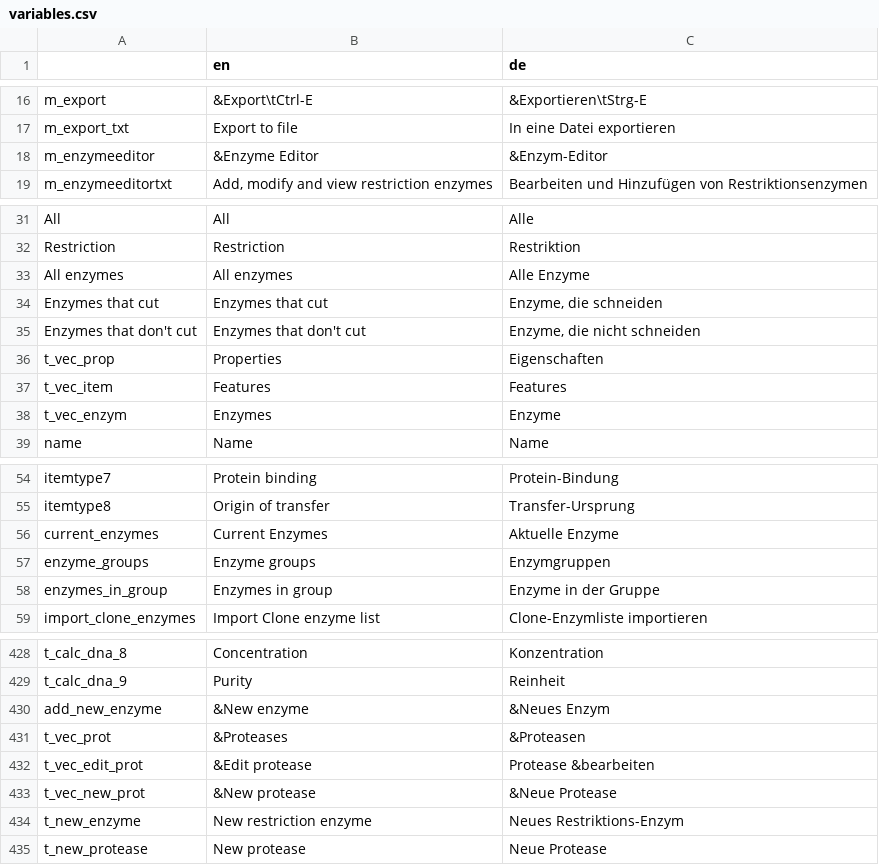
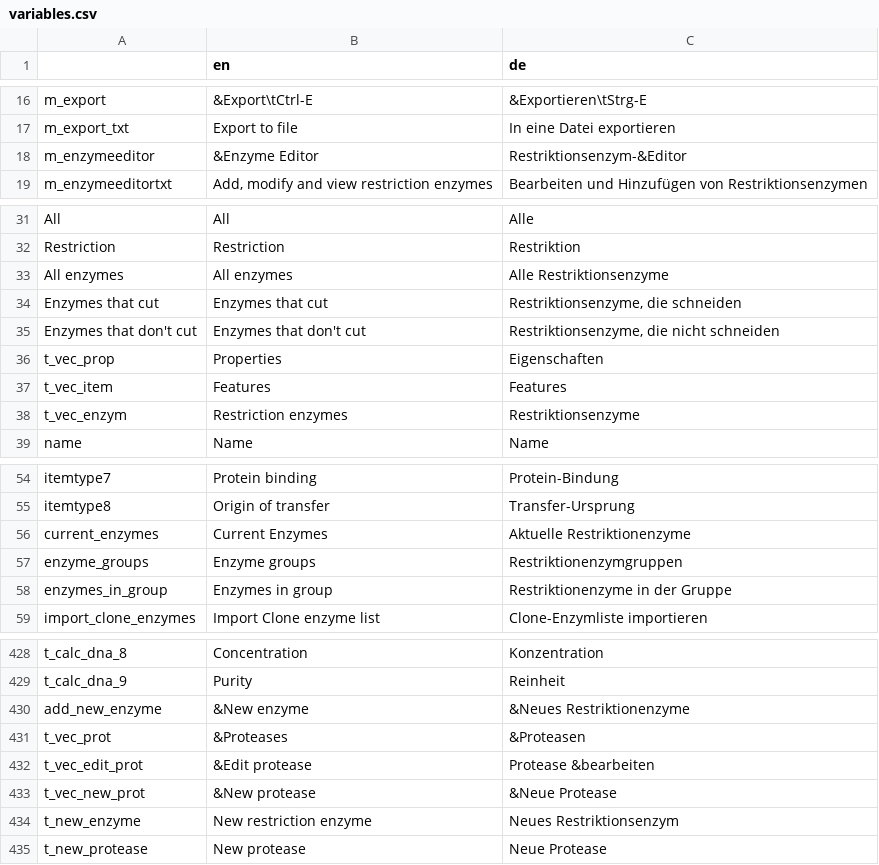
Before and after one commit to GENtle-persons/gentle-m, a CSV file: trunk/variables.csv, drawn as a sheet; only a part is shown, gaps mark what is left out; the diff covers the shown part only.

```diff
--- a/trunk/variables.csv
+++ b/trunk/variables.csv
@@ -17,3 +17,3 @@
 "m_export_txt","Export to file","In eine Datei exportieren"
-"m_enzymeeditor","&Enzyme Editor","&Enzym-Editor"
+"m_enzymeeditor","&Enzyme Editor","Restriktionsenzym-&Editor"
 "m_enzymeeditortxt","Add, modify and view restriction enzymes    ","Bearbeiten und Hinzufügen von Restriktionsenzymen"
@@ -32,8 +32,8 @@
 "Restriction","Restriction","Restriktion"
-"All enzymes","All enzymes","Alle Enzyme"
-"Enzymes that cut","Enzymes that cut","Enzyme, die schneiden"
-"Enzymes that don't cut","Enzymes that don't cut","Enzyme, die nicht schneiden"
+"All enzymes","All enzymes","Alle Restriktionsenzyme"
+"Enzymes that cut","Enzymes that cut","Restriktionsenzyme, die schneiden"
+"Enzymes that don't cut","Enzymes that don't cut","Restriktionsenzyme, die nicht schneiden"
 "t_vec_prop","Properties","Eigenschaften"
 "t_vec_item","Features","Features"
-"t_vec_enzym","Enzymes","Enzyme"
+"t_vec_enzym","Restriction enzymes","Restriktionsenzyme"
 "name","Name","Name"
@@ -55,5 +55,5 @@
 "itemtype8","Origin of transfer","Transfer-Ursprung"
-"current_enzymes","Current Enzymes","Aktuelle Enzyme"
-"enzyme_groups","Enzyme groups","Enzymgruppen"
-"enzymes_in_group","Enzymes in group","Enzyme in der Gruppe"
+"current_enzymes","Current Enzymes","Aktuelle Restriktionenzyme"
+"enzyme_groups","Enzyme groups","Restriktionenzymgruppen"
+"enzymes_in_group","Enzymes in group","Restriktionenzyme in der Gruppe"
 "import_clone_enzymes","Import Clone enzyme list","Clone-Enzymliste importieren"
@@ -429,3 +429,3 @@
 "t_calc_dna_9","Purity","Reinheit"
-"add_new_enzyme","&New enzyme","&Neues Enzym"
+"add_new_enzyme","&New enzyme","&Neues Restriktionenzyme"
 "t_vec_prot","&Proteases","&Proteasen"
@@ -433,3 +433,3 @@
 "t_vec_new_prot","&New protease","&Neue Protease"
-"t_new_enzyme","New restriction enzyme","Neues Restriktions-Enzym"
+"t_new_enzyme","New restriction enzyme","Neues Restriktionsenzym"
 "t_new_protease","New protease","Neue Protease"
```
Also changed, not shown: 5 edited cells elsewhere in this file, 30 other files.
